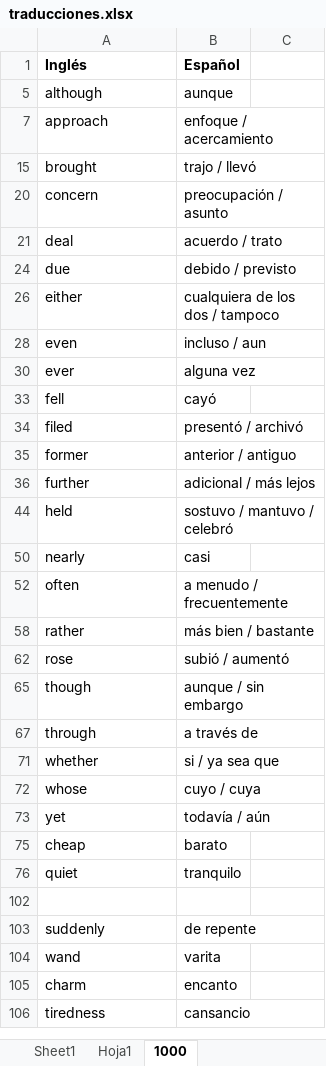
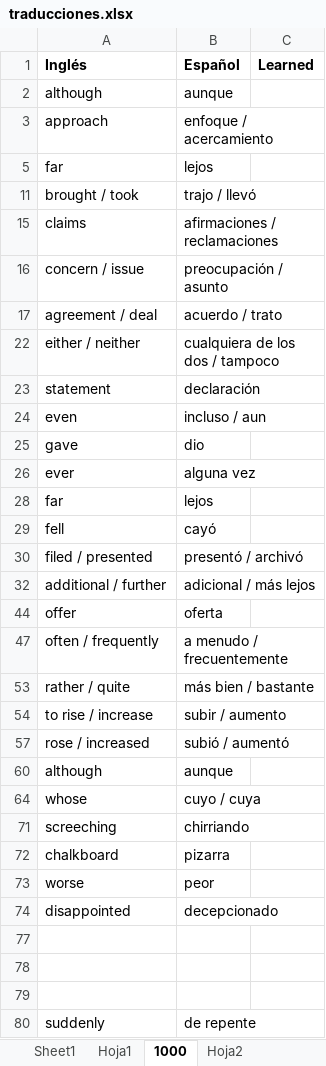
Before and after one commit to josebrx99/python, an Excel workbook: english/traducciones.xlsx, sheet 1000, drawn as a sheet; only a part is shown; the shorter side is filled out with more unchanged rows; values as stored, in another font and other column widths than the file's, no borders; removed rows and columns are numbered as before the commit, all else as after; the diff covers the shown part only; the diff names each change by its address in the sheet, - before the commit and + after, or states it on an @@ line.

```diff
--- a/english/traducciones.xlsx (sheet 1000)
+++ b/english/traducciones.xlsx (sheet 1000)
+sheet tab: Hoja2
-C1: (empty)
+C1: Learned
+row 5: far | lejos
-A11 (Inglés): brought
+A11 (Inglés): brought / took
+row 15: claims | afirmaciones / reclamaciones
-A16 (Inglés): concern
+A16 (Inglés): concern / issue
-A17 (Inglés): deal
+A17 (Inglés): agreement / deal
-row 24: due | debido / previsto
-A22 (Inglés): either
+A22 (Inglés): either / neither
+row 23: statement | declaración
+row 25: gave | dio
+row 28: far | lejos
-A30 (Inglés): filed
+A30 (Inglés): filed / presented
-row 35: former | anterior / antiguo
-A32 (Inglés): further
+A32 (Inglés): additional / further
-row 44: held | sostuvo / mantuvo / celebró
@@ row 50 moved to row 154: nearly @@
+row 44: offer | oferta
-A47 (Inglés): often
+A47 (Inglés): often / frequently
-A53 (Inglés): rather
+A53 (Inglés): rather / quite
+row 54: to rise / increase | subir / aumento
-A57 (Inglés): rose
+A57 (Inglés): rose / increased
-row 65: though | aunque / sin embargo
-row 67: through | a través de
-row 71: whether | si / ya sea que
+row 60: although | aunque
-row 73: yet | todavía / aún
+row 71: screeching | chirriando
+row 72: chalkboard | pizarra
@@ row 73 unhidden: worse | peor @@
+row 74: disappointed | decepcionado
-row 77: cheap | barato
+row 77: (empty)
-row 78: quiet | tranquilo
+row 78: (empty)
```
Also changed, not shown: 26 added rows and 1 edited cell elsewhere in this sheet, hidden cells, 3 other files.
